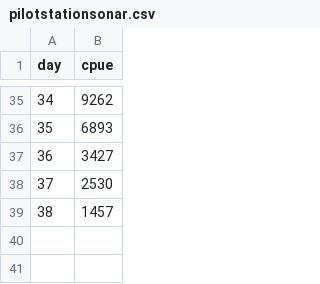
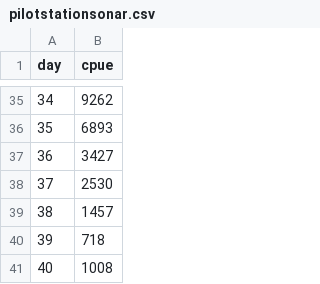
Before and after one commit to amoeba/2018-yukon-forecasting, a CSV file: data/pilotstationsonar.csv, drawn as a sheet; only a part is shown, gaps mark what is left out.

```diff
--- a/data/pilotstationsonar.csv
+++ b/data/pilotstationsonar.csv
@@ -39 +39,3 @@ day,cpue
 38,1457
+39,718
+40,1008
```
Also changed, not shown: daily_forecast/cumulative_cpue.csv, daily_forecast/estimated.csv, 4 other files.
